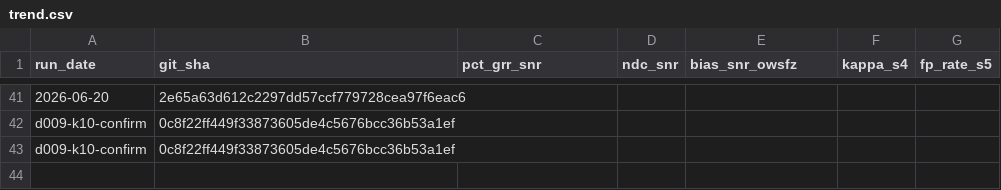
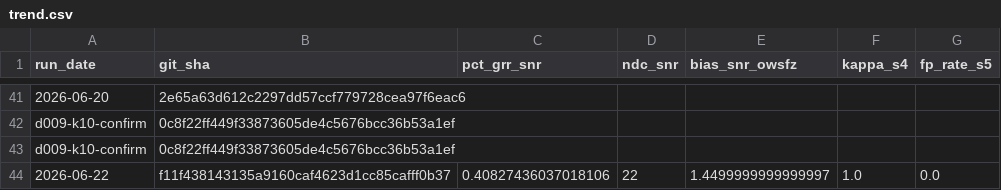
Before and after one commit to frank001/OpenWSFZ, a CSV file: qa/rr-study/trend.csv, drawn as a sheet; only a part is shown, gaps mark what is left out.

```diff
--- a/qa/rr-study/trend.csv
+++ b/qa/rr-study/trend.csv
@@ -43 +43,2 @@ d009-k10-confirm,0c8f22ff449f33873605de4c5676bcc36b53a1ef,,,,,
 d009-k10-confirm,0c8f22ff449f33873605de4c5676bcc36b53a1ef,,,,,
+2026-06-22,f11f438143135a9160caf4623d1cc85cafff0b37,0.40827436037018106,22,1.4499999999999997,1.0,0.0
```
Also changed, not shown: 21 other files.
